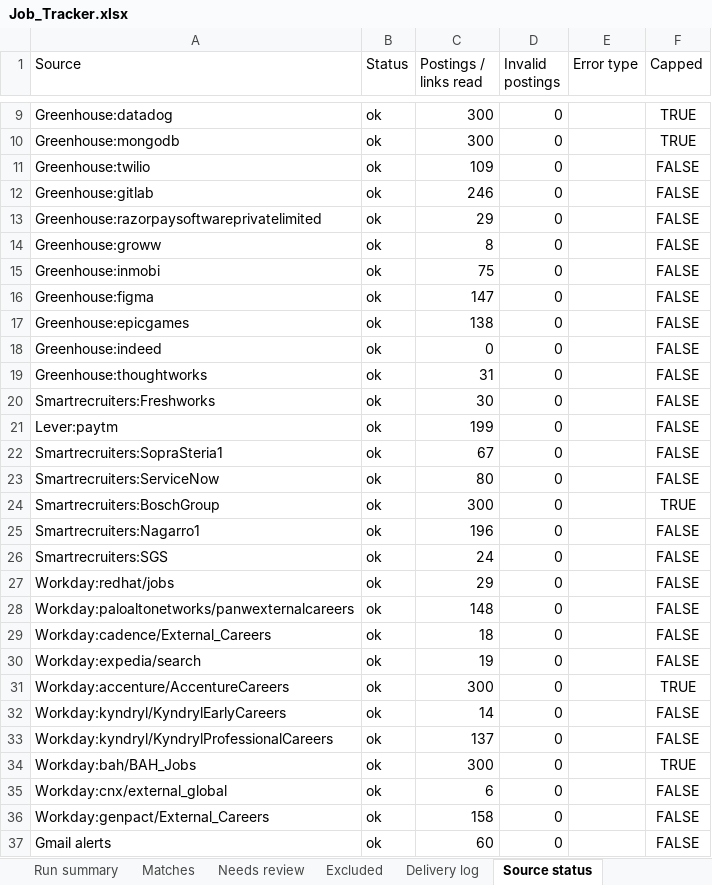
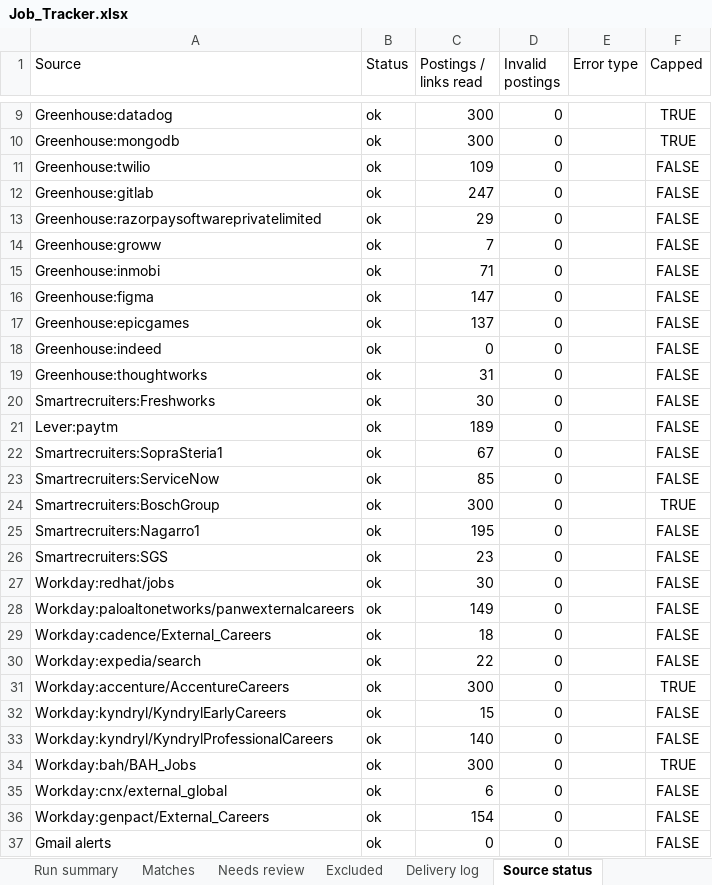
Before and after one commit to Sundharanandh/NAUKRI, an Excel workbook: Job_Tracker.xlsx, sheet Source status, drawn as a sheet; only a part is shown, gaps mark what is left out; values as stored, in another font and other column widths than the file's, no borders; the diff covers the shown part only; the diff names each change by its address in the sheet, - before the commit and + after, or states it on an @@ line.

```diff
--- a/Job_Tracker.xlsx (sheet Source status)
+++ b/Job_Tracker.xlsx (sheet Source status)
-C12 (Postings / links read): 246
+C12 (Postings / links read): 247
-C14 (Postings / links read): 8
+C14 (Postings / links read): 7
-C15 (Postings / links read): 75
+C15 (Postings / links read): 71
-C17 (Postings / links read): 138
+C17 (Postings / links read): 137
-C21 (Postings / links read): 199
+C21 (Postings / links read): 189
-C23 (Postings / links read): 80
+C23 (Postings / links read): 85
-C25 (Postings / links read): 196
+C25 (Postings / links read): 195
-C26 (Postings / links read): 24
+C26 (Postings / links read): 23
-C27 (Postings / links read): 29
+C27 (Postings / links read): 30
-C28 (Postings / links read): 148
+C28 (Postings / links read): 149
-C30 (Postings / links read): 19
+C30 (Postings / links read): 22
-C32 (Postings / links read): 14
+C32 (Postings / links read): 15
-C33 (Postings / links read): 137
+C33 (Postings / links read): 140
-C36 (Postings / links read): 158
+C36 (Postings / links read): 154
-C37 (Postings / links read): 60
+C37 (Postings / links read): 0
```
Also changed, not shown: 3 edited cells elsewhere in this sheet, sheet Excluded, sheet Needs review, sheet Run summary, sheet Delivery log, 2 other files.
